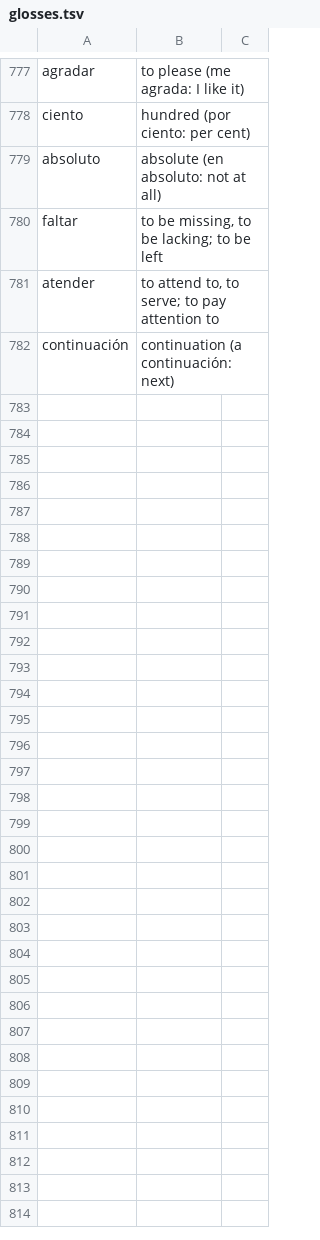
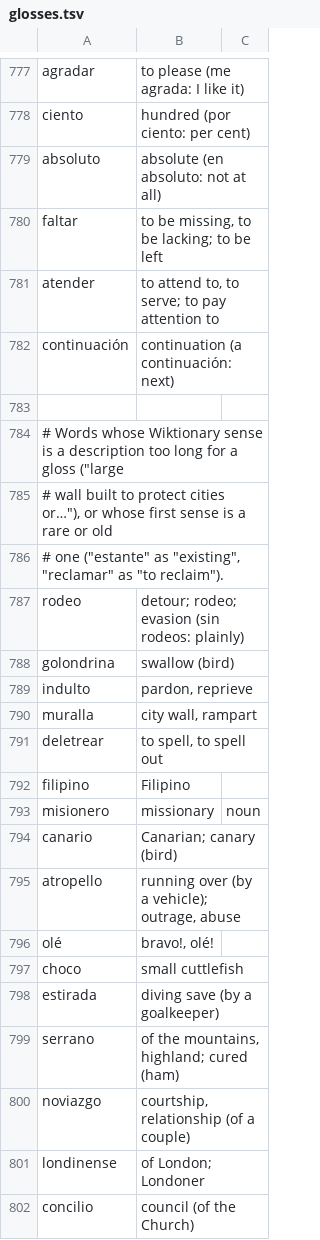
Before and after one commit to Tazwinator/Tilde, a TSV file: crates/tilde-pipeline/curation/glosses.tsv, drawn as a sheet; only a part is shown, gaps mark what is left out; the diff covers the shown part only.

```diff
--- a/crates/tilde-pipeline/curation/glosses.tsv
+++ b/crates/tilde-pipeline/curation/glosses.tsv
@@ -782 +782,21 @@ atender	to attend to, to serve; to pay attention to
 continuación	continuation (a continuación: next)
+
+# Words whose Wiktionary sense is a description too long for a gloss ("large
+# wall built to protect cities or…"), or whose first sense is a rare or old
+# one ("estante" as "existing", "reclamar" as "to reclaim").
+rodeo	detour; rodeo; evasion (sin rodeos: plainly)
+golondrina	swallow (bird)
+indulto	pardon, reprieve
+muralla	city wall, rampart
+deletrear	to spell, to spell out
+filipino	Filipino
+misionero	missionary	noun
+canario	Canarian; canary (bird)
+atropello	running over (by a vehicle); outrage, abuse
+olé	bravo!, olé!
+choco	small cuttlefish
+estirada	diving save (by a goalkeeper)
+serrano	of the mountains, highland; cured (ham)
+noviazgo	courtship, relationship (of a couple)
+londinense	of London; Londoner
+concilio	council (of the Church)
```
Also changed, not shown: 16 added rows elsewhere in this file, 3 other files.
